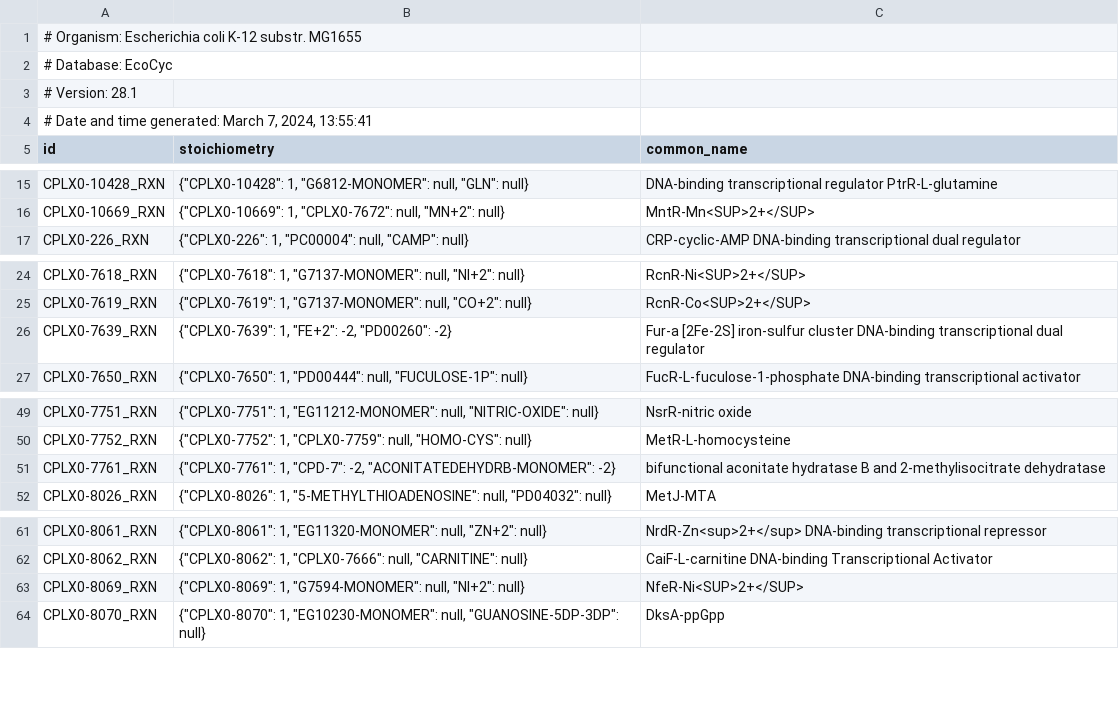
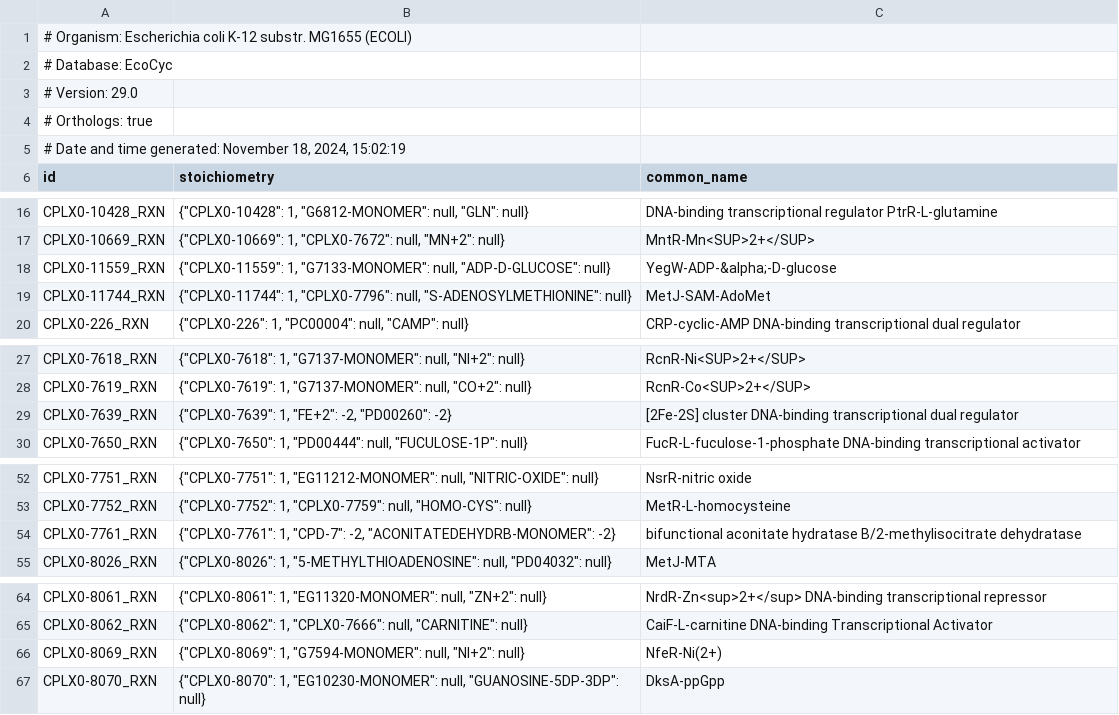
Before and after one commit to thalassemia/vEcoli, a TSV file: reconstruction/ecoli/flat/equilibrium_reactions.tsv, drawn as a sheet; only a part is shown, gaps mark what is left out.

```diff
--- a/reconstruction/ecoli/flat/equilibrium_reactions.tsv
+++ b/reconstruction/ecoli/flat/equilibrium_reactions.tsv
@@ -1,5 +1,6 @@
-# Organism: Escherichia coli K-12 substr. MG1655
+# Organism: Escherichia coli K-12 substr. MG1655 (ECOLI)
 # Database: EcoCyc
-# Version: 28.1
-# Date and time generated: March 7, 2024, 13:55:41
+# Version: 29.0
+# Orthologs: true
+# Date and time generated: November 18, 2024, 15:02:19
 "id"	"stoichiometry"	"common_name"
@@ -16,2 +17,4 @@
 "CPLX0-10669_RXN"	{"CPLX0-10669": 1, "CPLX0-7672": null, "MN+2": null}	"MntR-Mn<SUP>2+</SUP>"
+"CPLX0-11559_RXN"	{"CPLX0-11559": 1, "G7133-MONOMER": null, "ADP-D-GLUCOSE": null}	"YegW-ADP-&alpha;-D-glucose"
+"CPLX0-11744_RXN"	{"CPLX0-11744": 1, "CPLX0-7796": null, "S-ADENOSYLMETHIONINE": null}	"MetJ-SAM-AdoMet"
 "CPLX0-226_RXN"	{"CPLX0-226": 1, "PC00004": null, "CAMP": null}	"CRP-cyclic-AMP DNA-binding transcriptional dual regulator"
@@ -25,3 +28,3 @@
 "CPLX0-7619_RXN"	{"CPLX0-7619": 1, "G7137-MONOMER": null, "CO+2": null}	"RcnR-Co<SUP>2+</SUP>"
-"CPLX0-7639_RXN"	{"CPLX0-7639": 1, "FE+2": -2, "PD00260": -2}	"Fur-a [2Fe-2S] iron-sulfur cluster DNA-binding transcriptional dual regulator"
+"CPLX0-7639_RXN"	{"CPLX0-7639": 1, "FE+2": -2, "PD00260": -2}	"[2Fe-2S] cluster DNA-binding transcriptional dual regulator"
 "CPLX0-7650_RXN"	{"CPLX0-7650": 1, "PD00444": null, "FUCULOSE-1P": null}	"FucR-L-fuculose-1-phosphate DNA-binding transcriptional activator"
@@ -50,3 +53,3 @@
 "CPLX0-7752_RXN"	{"CPLX0-7752": 1, "CPLX0-7759": null, "HOMO-CYS": null}	"MetR-L-homocysteine"
-"CPLX0-7761_RXN"	{"CPLX0-7761": 1, "CPD-7": -2, "ACONITATEDEHYDRB-MONOMER": -2}	"bifunctional aconitate hydratase B and 2-methylisocitrate dehydratase"
+"CPLX0-7761_RXN"	{"CPLX0-7761": 1, "CPD-7": -2, "ACONITATEDEHYDRB-MONOMER": -2}	"bifunctional aconitate hydratase B/2-methylisocitrate dehydratase"
 "CPLX0-8026_RXN"	{"CPLX0-8026": 1, "5-METHYLTHIOADENOSINE": null, "PD04032": null}	"MetJ-MTA"
@@ -62,3 +65,3 @@
 "CPLX0-8062_RXN"	{"CPLX0-8062": 1, "CPLX0-7666": null, "CARNITINE": null}	"CaiF-L-carnitine DNA-binding Transcriptional Activator"
-"CPLX0-8069_RXN"	{"CPLX0-8069": 1, "G7594-MONOMER": null, "NI+2": null}	"NfeR-Ni<SUP>2+</SUP>"
+"CPLX0-8069_RXN"	{"CPLX0-8069": 1, "G7594-MONOMER": null, "NI+2": null}	"NfeR-Ni(2+)"
 "CPLX0-8070_RXN"	{"CPLX0-8070": 1, "EG10230-MONOMER": null, "GUANOSINE-5DP-3DP": null}	"DksA-ppGpp"
```
Also changed, not shown: reconstruction/ecoli/flat/adjustments/protein_deg_rates_adjustments.tsv, reconstruction/ecoli/flat/complexation_reactions.tsv, 15 other files.
